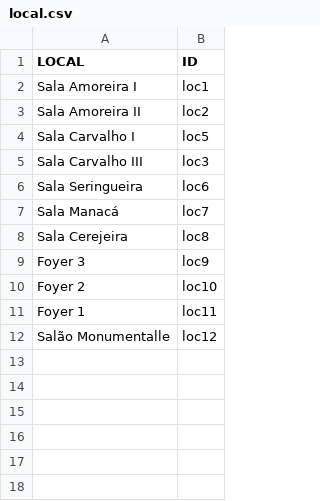
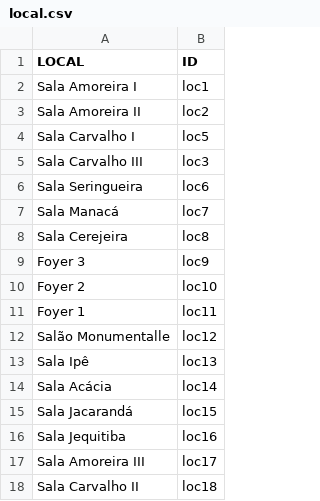
Before and after one commit to ppKrauss/SBPqO-2015, a CSV file: entregas/CSV1-3/local.csv, drawn as a sheet.

Commit message:
Completando lista de locais.

```diff
--- a/entregas/CSV1-3/local.csv
+++ b/entregas/CSV1-3/local.csv
@@ -12 +12,7 @@ Foyer 1,loc11
 Salão Monumentalle,loc12
+Sala Ipê,loc13
+Sala Acácia,loc14
+Sala Jacarandá,loc15
+Sala Jequitiba,loc16
+Sala Amoreira III,loc17
+Sala Carvalho II,loc18
```
